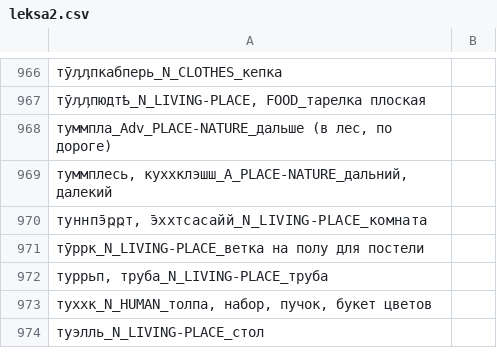
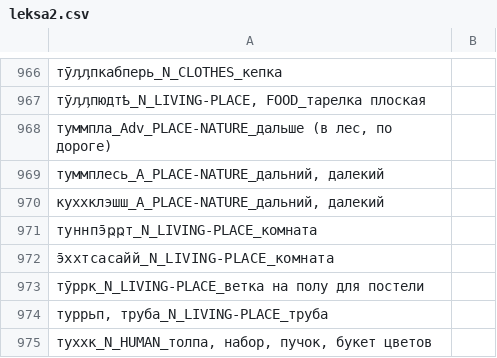
Before and after one commit to giellalt/lang-sjd, a CSV file: oahpa/leksa2.csv, drawn as a sheet; only a part is shown, gaps mark what is left out; the shorter side is filled out with more unchanged rows.

Commit message:
dubletter splittade.

```diff
--- a/oahpa/leksa2.csv
+++ b/oahpa/leksa2.csv
@@ -968,4 +968,6 @@
 туммпла_Adv_PLACE-NATURE_дальше (в лес, по дороге)	
-туммплесь, куххклэшш_A_PLACE-NATURE_дальний, далекий	
-туннпэ̄ҏҏт, э̄ххтсасайй_N_LIVING-PLACE_комната	
+туммплесь_A_PLACE-NATURE_дальний, далекий	
+куххклэшш_A_PLACE-NATURE_дальний, далекий	
+туннпэ̄ҏҏт_N_LIVING-PLACE_комната	
+э̄ххтсасайй_N_LIVING-PLACE_комната	
 тӯррк_N_LIVING-PLACE_ветка на полу для постели	
```
